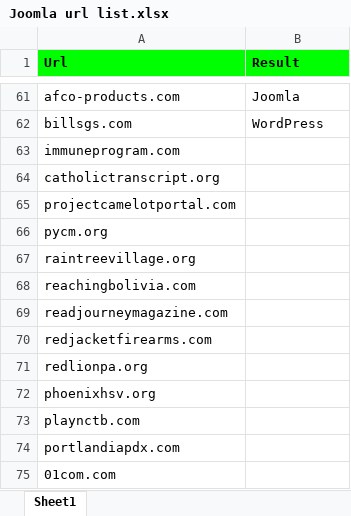
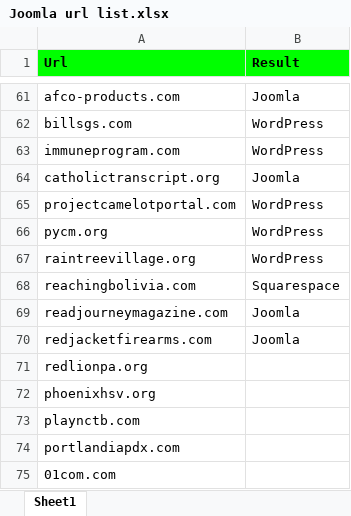
Before and after one commit to Prakashm9393/Automation, an Excel workbook: data/Joomla url list.xlsx, sheet Sheet1, drawn as a sheet; only a part is shown, gaps mark what is left out; values as stored, in another font and other column widths than the file's, no borders; the diff names each change by its address in the sheet, - before the commit and + after, or states it on an @@ line.

```diff
--- a/data/Joomla url list.xlsx (sheet Sheet1)
+++ b/data/Joomla url list.xlsx (sheet Sheet1)
-B63 (Result): (empty)
+B63 (Result): WordPress
-B64 (Result): (empty)
+B64 (Result): Joomla
-B65:B67 (Result): (empty)
+B65:B67 (Result): WordPress
-B68 (Result): (empty)
+B68 (Result): Squarespace
-B69:B70 (Result): (empty)
+B69:B70 (Result): Joomla
```
Also changed, not shown: 1 other file.
